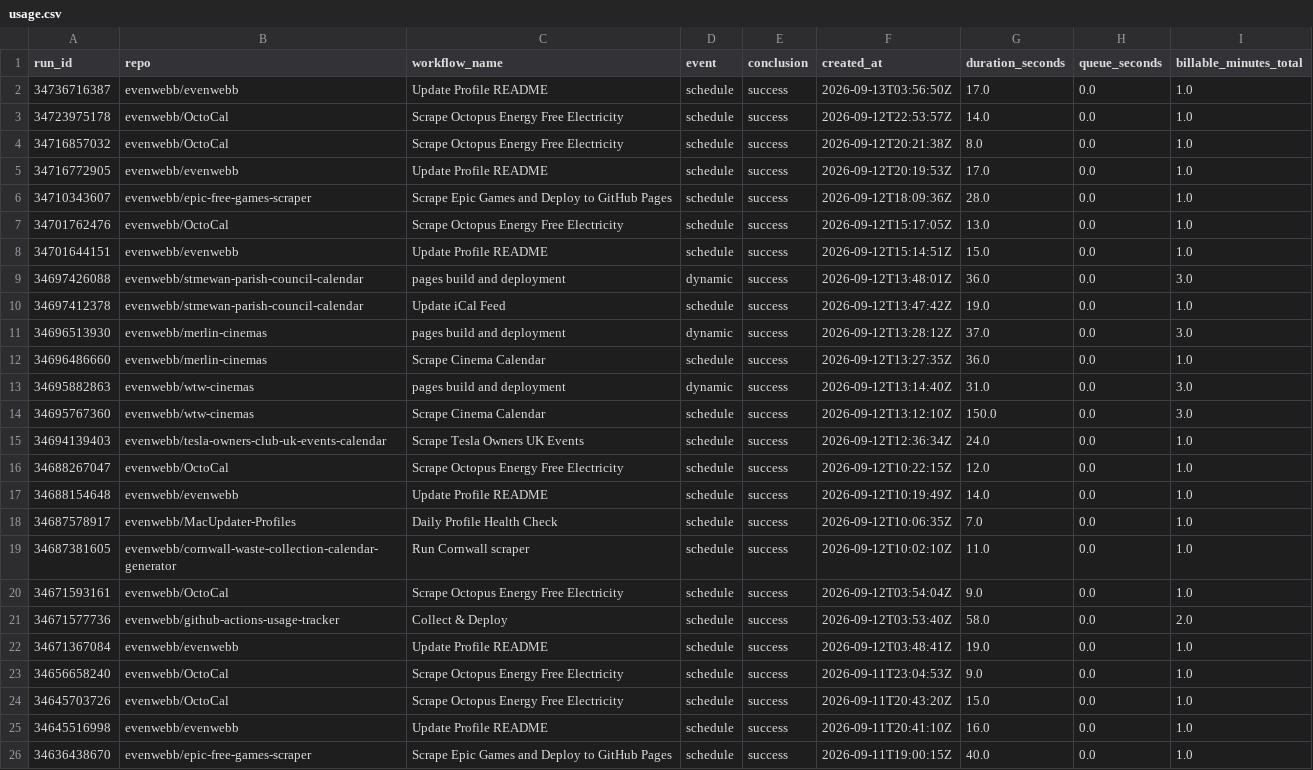
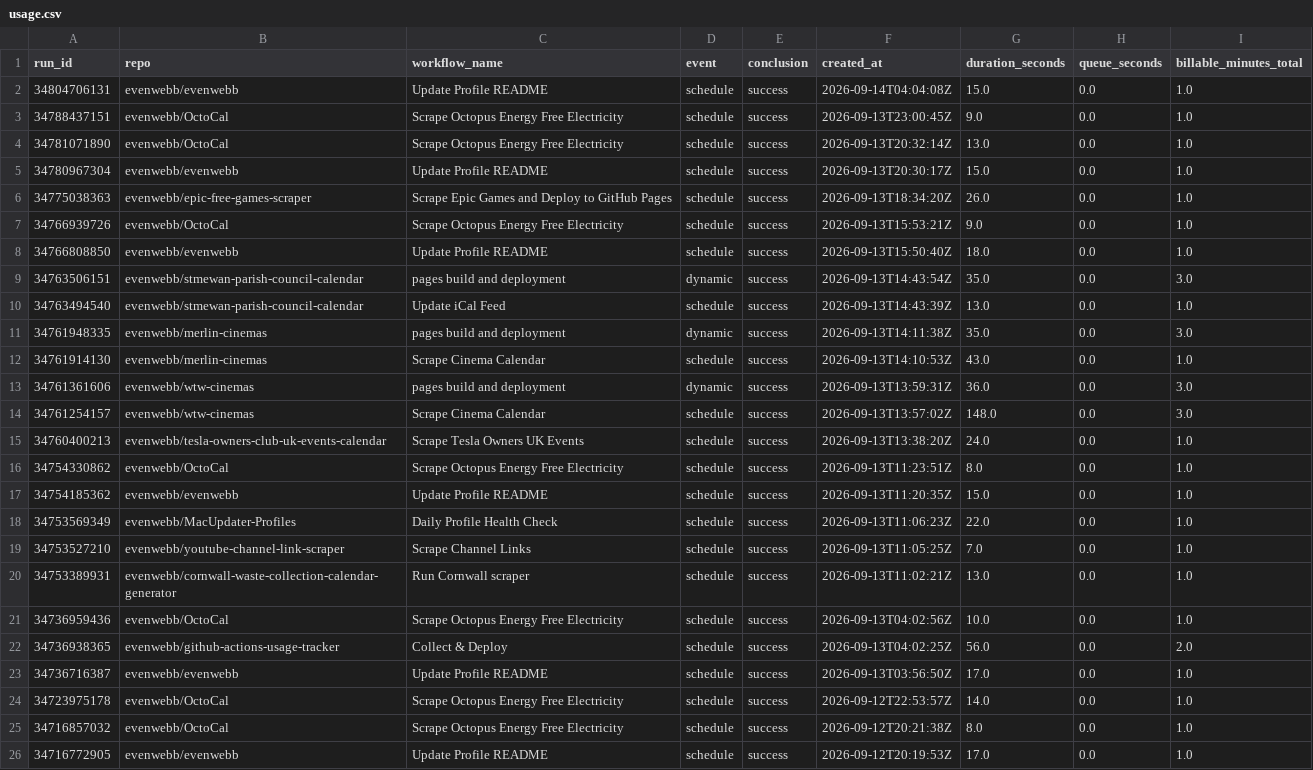
Before and after one commit to evenwebb/github-actions-usage-tracker, a CSV file: docs/export/usage.csv, drawn as a sheet; only a part is shown; the shorter side is filled out with more unchanged rows; the diff names each change by its address in the sheet, - before the commit and + after, or states it on an @@ line.

```diff
--- a/docs/export/usage.csv
+++ b/docs/export/usage.csv
+row 2: 34804706131 | evenwebb/evenwebb | Update Profile README | schedule | success | 2026-09-14T04:04:08Z | 15.0 | 0.0 | 1.0
+row 3: 34788437151 | evenwebb/OctoCal | Scrape Octopus Energy Free Electricity | schedule | success | 2026-09-13T23:00:45Z | 9.0 | 0.0 | 1.0
+row 4: 34781071890 | evenwebb/OctoCal | Scrape Octopus Energy Free Electricity | schedule | success | 2026-09-13T20:32:14Z | 13.0 | 0.0 | 1.0
+row 5: 34780967304 | evenwebb/evenwebb | Update Profile README | schedule | success | 2026-09-13T20:30:17Z | 15.0 | 0.0 | 1.0
+row 6: 34775038363 | evenwebb/epic-free-games-scraper | Scrape Epic Games and Deploy to GitHub Pages | schedule | success | 2026-09-13T18:34:20Z | 26.0 | 0.0 | 1.0
+row 7: 34766939726 | evenwebb/OctoCal | Scrape Octopus Energy Free Electricity | schedule | success | 2026-09-13T15:53:21Z | 9.0 | 0.0 | 1.0
+row 8: 34766808850 | evenwebb/evenwebb | Update Profile README | schedule | success | 2026-09-13T15:50:40Z | 18.0 | 0.0 | 1.0
+row 9: 34763506151 | evenwebb/stmewan-parish-council-calendar | pages build and deployment | dynamic | success | 2026-09-13T14:43:54Z | 35.0 | 0.0 | 3.0
+row 10: 34763494540 | evenwebb/stmewan-parish-council-calendar | Update iCal Feed | schedule | success | 2026-09-13T14:43:39Z | 13.0 | 0.0 | 1.0
+row 11: 34761948335 | evenwebb/merlin-cinemas | pages build and deployment | dynamic | success | 2026-09-13T14:11:38Z | 35.0 | 0.0 | 3.0
+row 12: 34761914130 | evenwebb/merlin-cinemas | Scrape Cinema Calendar | schedule | success | 2026-09-13T14:10:53Z | 43.0 | 0.0 | 1.0
+row 13: 34761361606 | evenwebb/wtw-cinemas | pages build and deployment | dynamic | success | 2026-09-13T13:59:31Z | 36.0 | 0.0 | 3.0
+row 14: 34761254157 | evenwebb/wtw-cinemas | Scrape Cinema Calendar | schedule | success | 2026-09-13T13:57:02Z | 148.0 | 0.0 | 3.0
+row 15: 34760400213 | evenwebb/tesla-owners-club-uk-events-calendar | Scrape Tesla Owners UK Events | schedule | success | 2026-09-13T13:38:20Z | 24.0 | 0.0 | 1.0
+row 16: 34754330862 | evenwebb/OctoCal | Scrape Octopus Energy Free Electricity | schedule | success | 2026-09-13T11:23:51Z | 8.0 | 0.0 | 1.0
+row 17: 34754185362 | evenwebb/evenwebb | Update Profile README | schedule | success | 2026-09-13T11:20:35Z | 15.0 | 0.0 | 1.0
+row 18: 34753569349 | evenwebb/MacUpdater-Profiles | Daily Profile Health Check | schedule | success | 2026-09-13T11:06:23Z | 22.0 | 0.0 | 1.0
+row 19: 34753527210 | evenwebb/youtube-channel-link-scraper | Scrape Channel Links | schedule | success | 2026-09-13T11:05:25Z | 7.0 | 0.0 | 1.0
+row 20: 34753389931 | evenwebb/cornwall-waste-collection-calendar-generator | Run Cornwall scraper | schedule | success | 2026-09-13T11:02:21Z | 13.0 | 0.0 | 1.0
+row 21: 34736959436 | evenwebb/OctoCal | Scrape Octopus Energy Free Electricity | schedule | success | 2026-09-13T04:02:56Z | 10.0 | 0.0 | 1.0
+row 22: 34736938365 | evenwebb/github-actions-usage-tracker | Collect & Deploy | schedule | success | 2026-09-13T04:02:25Z | 56.0 | 0.0 | 2.0
```
Also changed, not shown: 35 other files.
